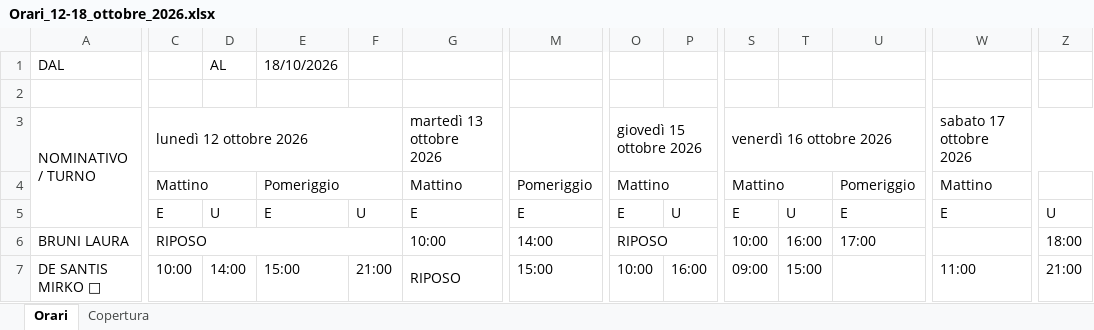
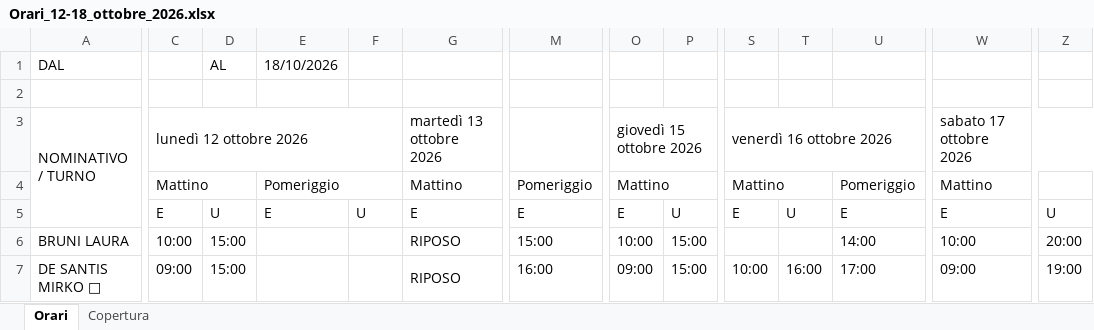
Before and after one commit to Sawyer122b/Pfjkdod, an Excel workbook: orari/Orari_12-18_ottobre_2026.xlsx, sheet Orari, drawn as a sheet; only a part is shown, gaps mark what is left out; values as stored, in another font and other column widths than the file's, no cell formats; the diff covers the shown part only; the diff names each change by its address in the sheet, - before the commit and + after, or states it on an @@ line.

```diff
--- a/orari/Orari_12-18_ottobre_2026.xlsx (sheet Orari)
+++ b/orari/Orari_12-18_ottobre_2026.xlsx (sheet Orari)
-C6: RIPOSO
+C6: 10:00
-C6:F6 merged
-D6: (empty)
+D6: 15:00
-G6: 10:00
+G6: RIPOSO
+G6:J6 merged
-M6: 14:00
+M6: 15:00
-O6: RIPOSO
+O6: 10:00
-O6:R6 merged
-P6: (empty)
+P6: 15:00
-S6: 10:00
+S6: (empty)
-T6: 16:00
+T6: (empty)
-U6: 17:00
+U6: 14:00
-W6: (empty)
+W6: 10:00
-Z6: 18:00
+Z6: 20:00
-C7: 10:00
+C7: 09:00
-D7: 14:00
+D7: 15:00
-E7: 15:00
+E7: (empty)
-F7: 21:00
+F7: (empty)
-M7: 15:00
+M7: 16:00
-O7: 10:00
+O7: 09:00
-P7: 16:00
+P7: 15:00
-S7: 09:00
+S7: 10:00
-T7: 15:00
+T7: 16:00
-U7: (empty)
+U7: 17:00
-W7: 11:00
+W7: 09:00
-Z7: 21:00
+Z7: 19:00
```
Also changed, not shown: 134 edited cells and merged cells elsewhere in this sheet, cell formats, 2 other files.
